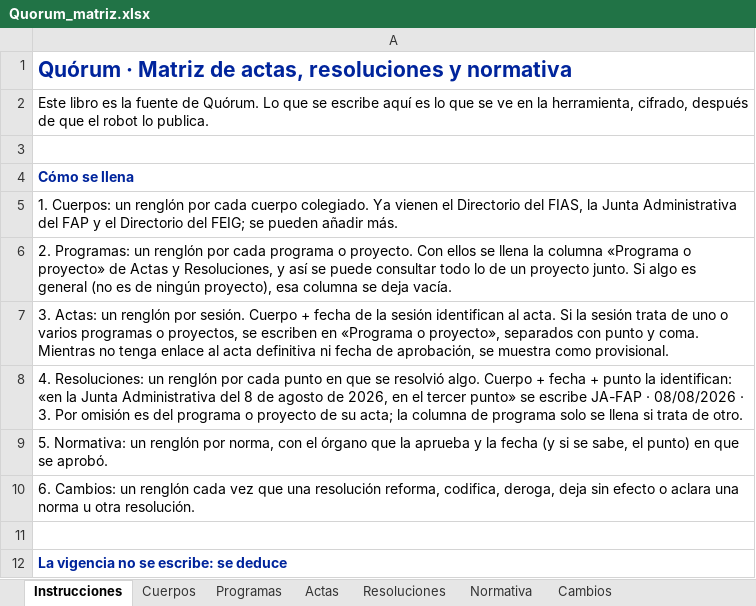
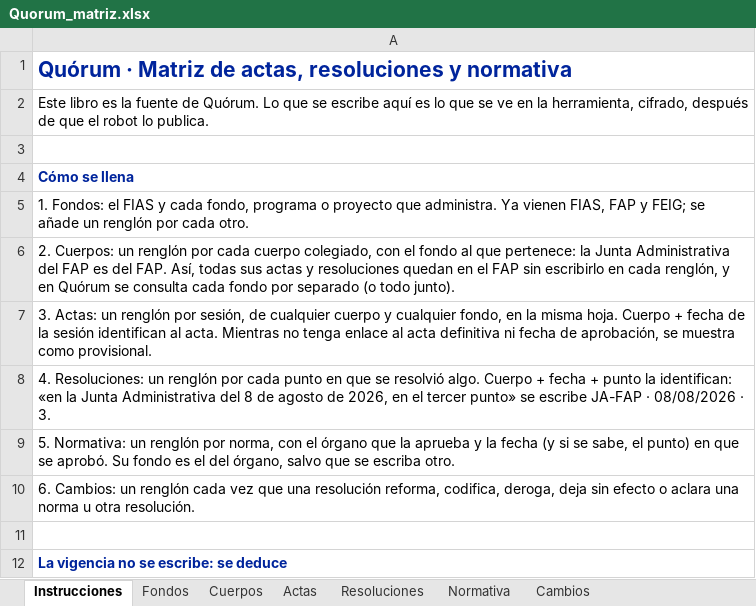
Before and after one commit to Diegodr76-f/FIAS-LEGAL, an Excel workbook: plantilla/Quorum_matriz.xlsx, sheet Instrucciones, drawn as a sheet; only a part is shown; values as stored, in another font and other column widths than the file's, no borders; the diff names each change by its address in the sheet, - before the commit and + after, or states it on an @@ line.

```diff
--- a/plantilla/Quorum_matriz.xlsx (sheet Instrucciones)
+++ b/plantilla/Quorum_matriz.xlsx (sheet Instrucciones)
-sheet tab: Programas
+sheet tab: Fondos
-A5: 1. Cuerpos: un renglón por cada cuerpo colegiado. Ya vienen el Directorio del FIAS, la Junta Administrativa del FAP y el Directorio del FEIG; se pueden añadir más.
+A5: 1. Fondos: el FIAS y cada fondo, programa o proyecto que administra. Ya vienen FIAS, FAP y FEIG; se añade un renglón por cada otro.
-A6: 2. Programas: un renglón por cada programa o proyecto. Con ellos se llena la columna «Programa o proyecto» de Actas y Resoluciones, y así se puede consultar todo lo de un proyecto junto. Si algo es general (no es de ningún proyecto), esa columna se deja vacía.
+A6: 2. Cuerpos: un renglón por cada cuerpo colegiado, con el fondo al que pertenece: la Junta Administrativa del FAP es del FAP. Así, todas sus actas y resoluciones quedan en el FAP sin escribirlo en cada renglón, y en Quórum se consulta cada fondo por separado (o todo junto).
-A7: …renglón por sesión. Cuerpo + fecha de la sesión identifican al acta. Si la sesión trata de uno o varios programas o proyectos, se escriben en «Programa o proyecto», separados con punto y coma. Mientras no…
+A7: …renglón por sesión, de cualquier cuerpo y cualquier fondo, en la misma hoja. Cuerpo + fecha de la sesión identifican al acta. Mientras no…
-A8: …· 3. Por omisión es del programa o proyecto de su acta; la columna de programa solo se llena si trata de otro.
+A8: …· 3.
-A9: …se aprobó.
+A9: …se aprobó. Su fondo es el del órgano, salvo que se escriba otro.
```
Also changed, not shown: sheet Resoluciones, sheet Actas, sheet Cuerpos, sheet Normativa, demo/matriz_demo.xlsx, 9 other files.
